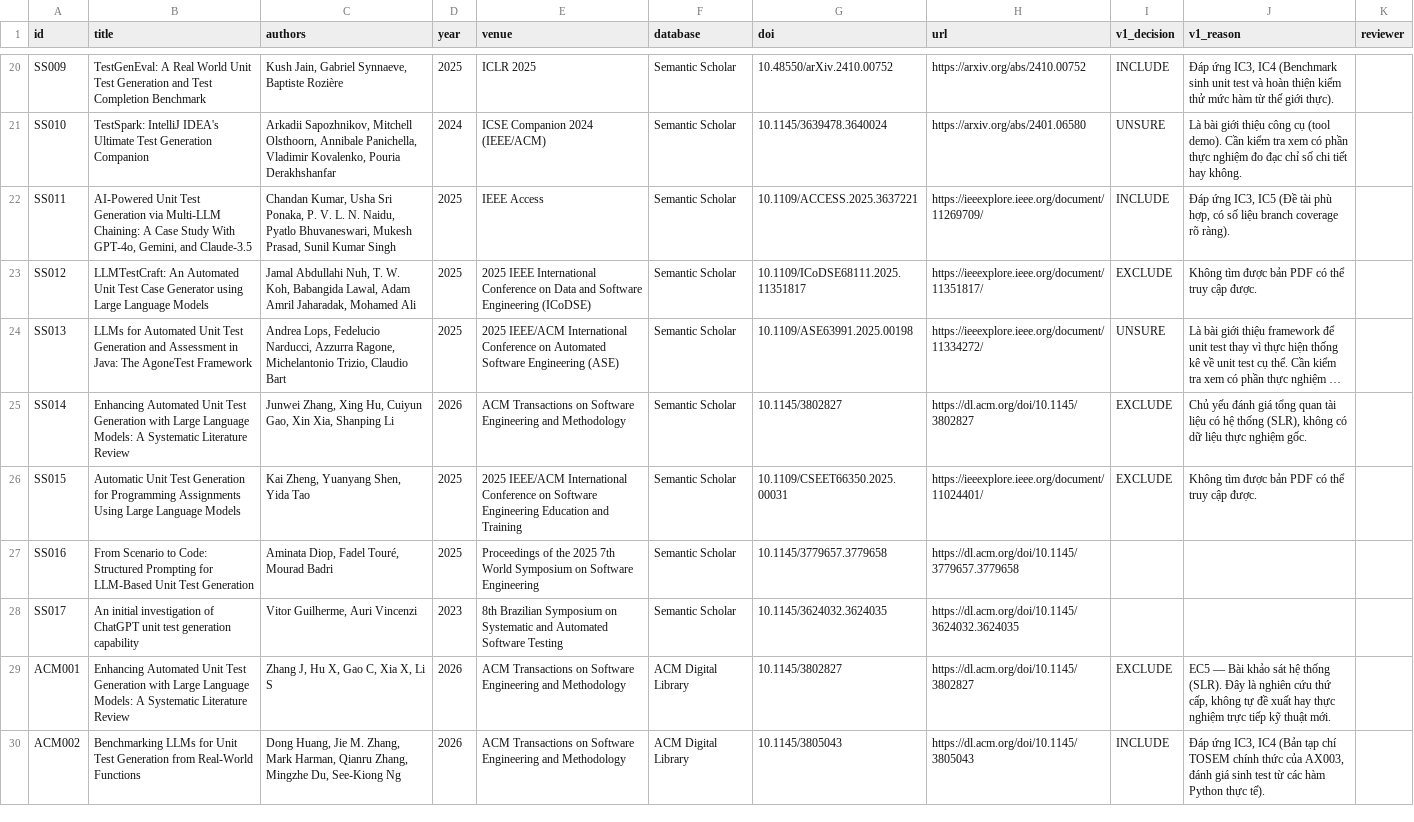
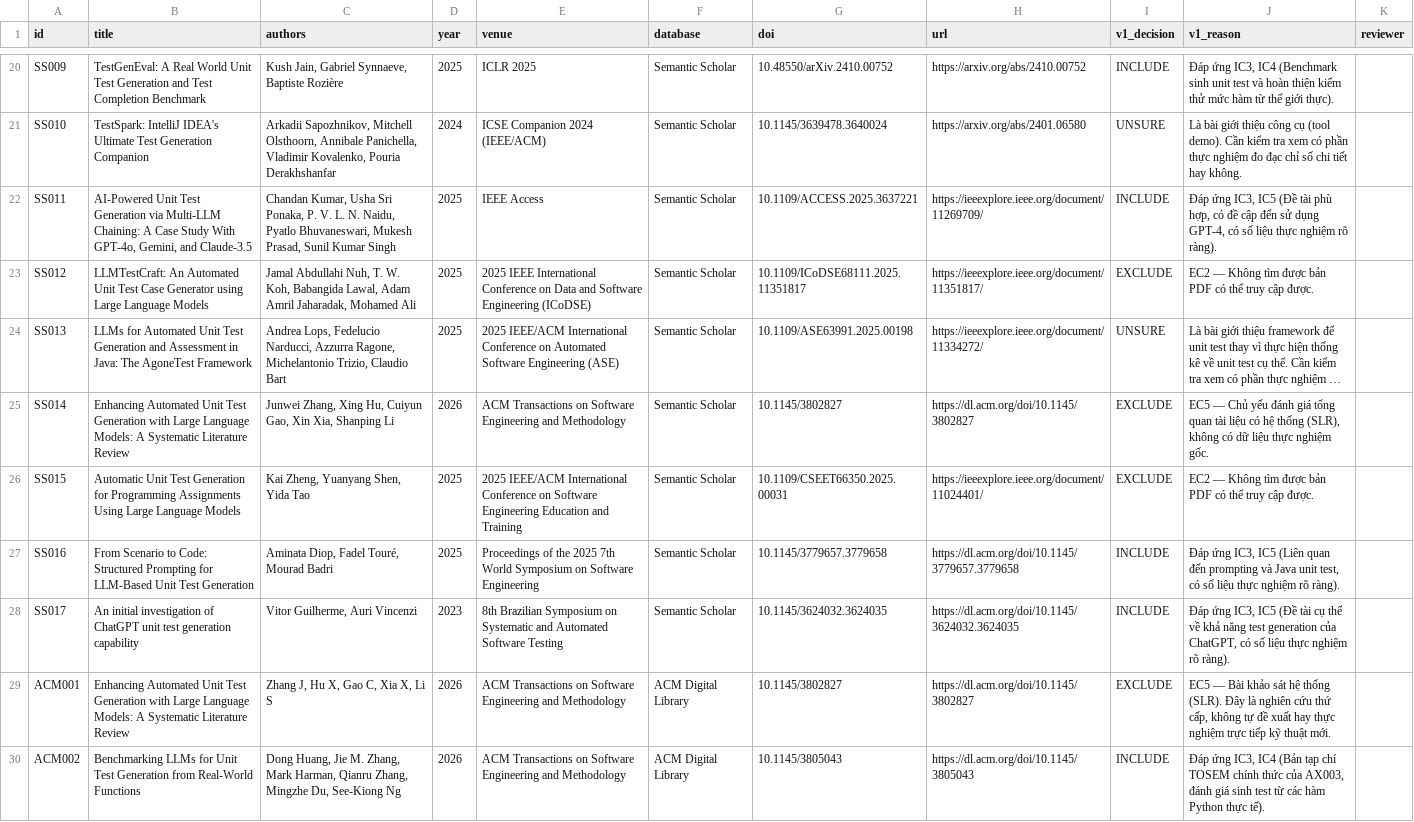
Before and after one commit to Khenggg/SE1944_LLM_Unit_Test_Generation, a CSV file: SLR/02_after_screening_v1.csv, drawn as a sheet; only a part is shown, gaps mark what is left out; long unchanged cells end in …; the diff names each change by its address in the sheet, - before the commit and + after, or states it on an @@ line.

Commit message:
...

```diff
--- a/SLR/02_after_screening_v1.csv
+++ b/SLR/02_after_screening_v1.csv
-J22 (v1_reason): …hợp, có số liệu branch coverage rõ ràng).
+J22 (v1_reason): …hợp, có đề cập đến sử dụng GPT-4, có số liệu thực nghiệm rõ ràng).
-J23 (v1_reason): Không tìm…
+J23 (v1_reason): EC2 — Không tìm…
-J25 (v1_reason): Chủ yếu…
+J25 (v1_reason): EC5 — Chủ yếu…
-J26 (v1_reason): Không tìm…
+J26 (v1_reason): EC2 — Không tìm…
-I27:I28 (v1_decision): (empty)
+I27:I28 (v1_decision): INCLUDE
-J27 (v1_reason): (empty)
+J27 (v1_reason): Đáp ứng IC3, IC5 (Liên quan đến prompting và Java unit test, có số liệu thực nghiệm rõ ràng).
-J28 (v1_reason): (empty)
+J28 (v1_reason): Đáp ứng IC3, IC5 (Đề tài cụ thể về khả năng test generation của ChatGPT, có số liệu thực nghiệm rõ ràng).
```
